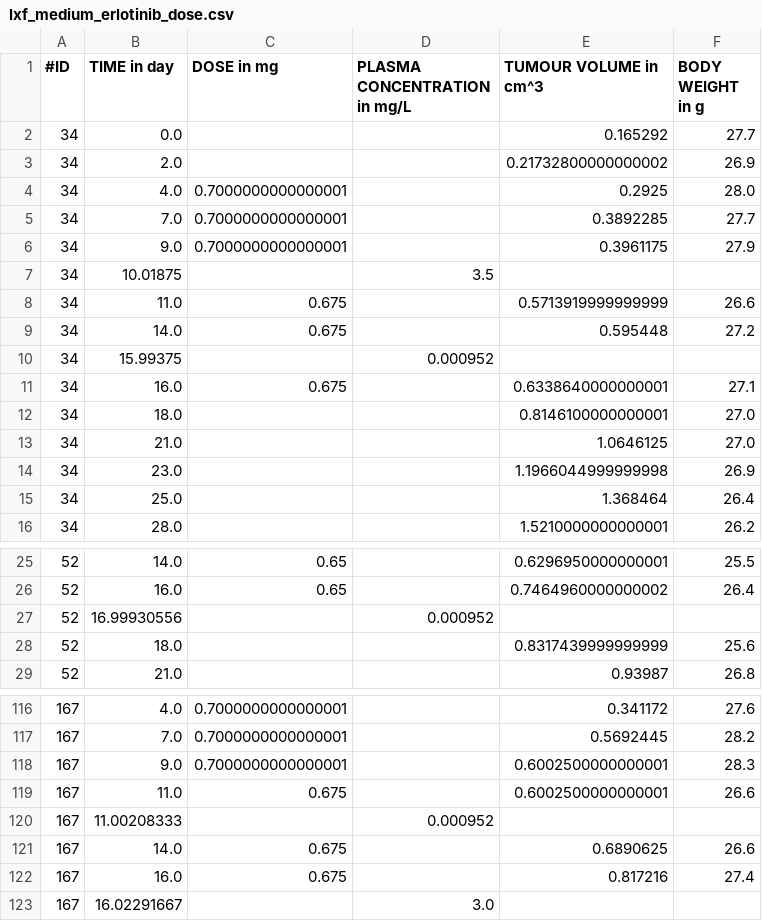
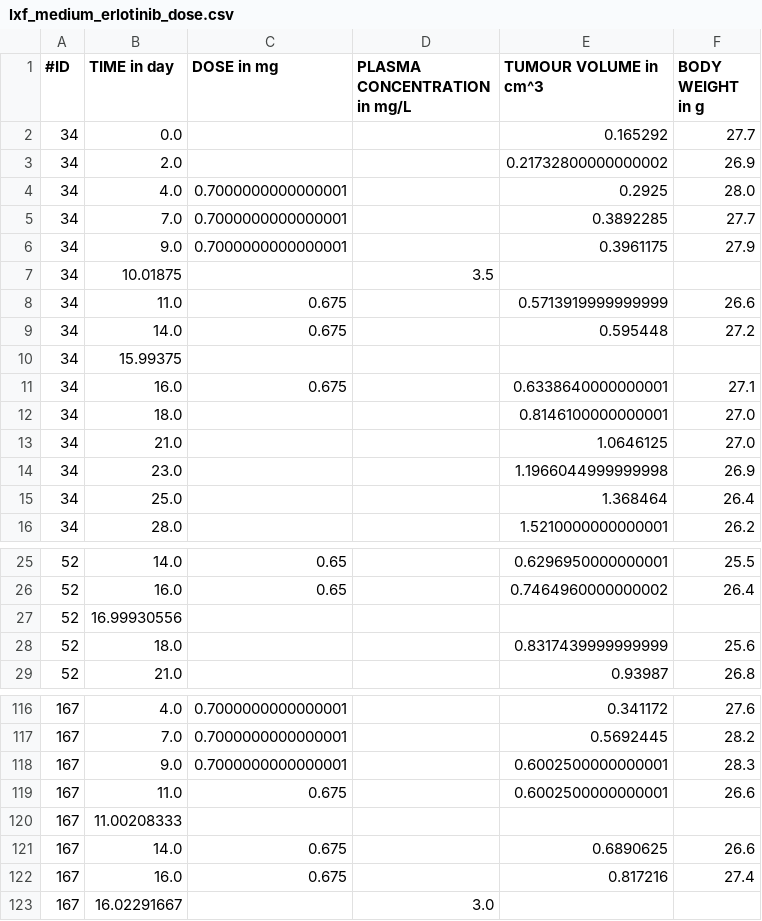
Before and after one commit to DavAug/chi, a CSV file: analysis/treating_lung_cancer/data/lxf_medium_erlotinib_dose.csv, drawn as a sheet; only a part is shown, gaps mark what is left out.

Commit message:
improved data structure

```diff
--- a/analysis/treating_lung_cancer/data/lxf_medium_erlotinib_dose.csv
+++ b/analysis/treating_lung_cancer/data/lxf_medium_erlotinib_dose.csv
@@ -9,3 +9,3 @@
 34,14.0,0.675,,0.595448,27.2
-34,15.99375,,0.000952,,
+34,15.99375,,,,
 34,16.0,0.675,,0.6338640000000001,27.1
@@ -26,3 +26,3 @@
 52,16.0,0.65,,0.7464960000000002,26.4
-52,16.99930556,,0.000952,,
+52,16.99930556,,,,
 52,18.0,,,0.8317439999999999,25.6
@@ -119,3 +119,3 @@
 167,11.0,0.675,,0.6002500000000001,26.6
-167,11.00208333,,0.000952,,
+167,11.00208333,,,,
 167,14.0,0.675,,0.6890625,26.6
```
